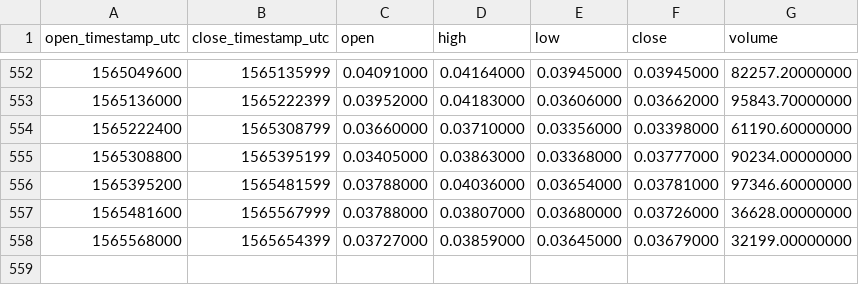
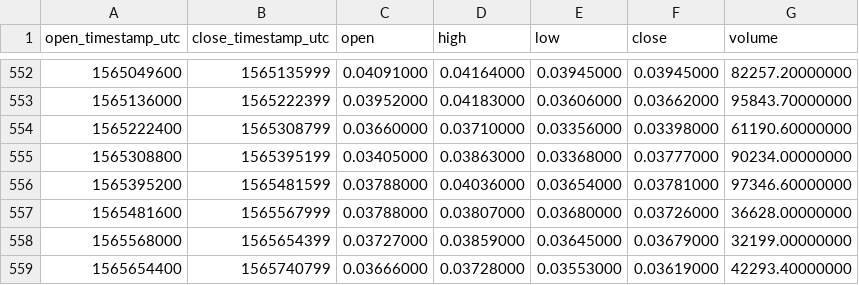
Before and after one commit to cryptobigbro/binance-NANOBNB, a CSV file: binance-NANOBNB-1d.csv, drawn as a sheet; only a part is shown, gaps mark what is left out; the diff names each change by its address in the sheet, - before the commit and + after, or states it on an @@ line.

Commit message:
Update OHLCV data.

```diff
--- a/binance-NANOBNB-1d.csv
+++ b/binance-NANOBNB-1d.csv
+row 559: 1565654400 | 1565740799 | 0.03666000 | 0.03728000 | 0.03553000 | 0.03619000 | 42293.40000000
```
Also changed, not shown: 1 other file.
